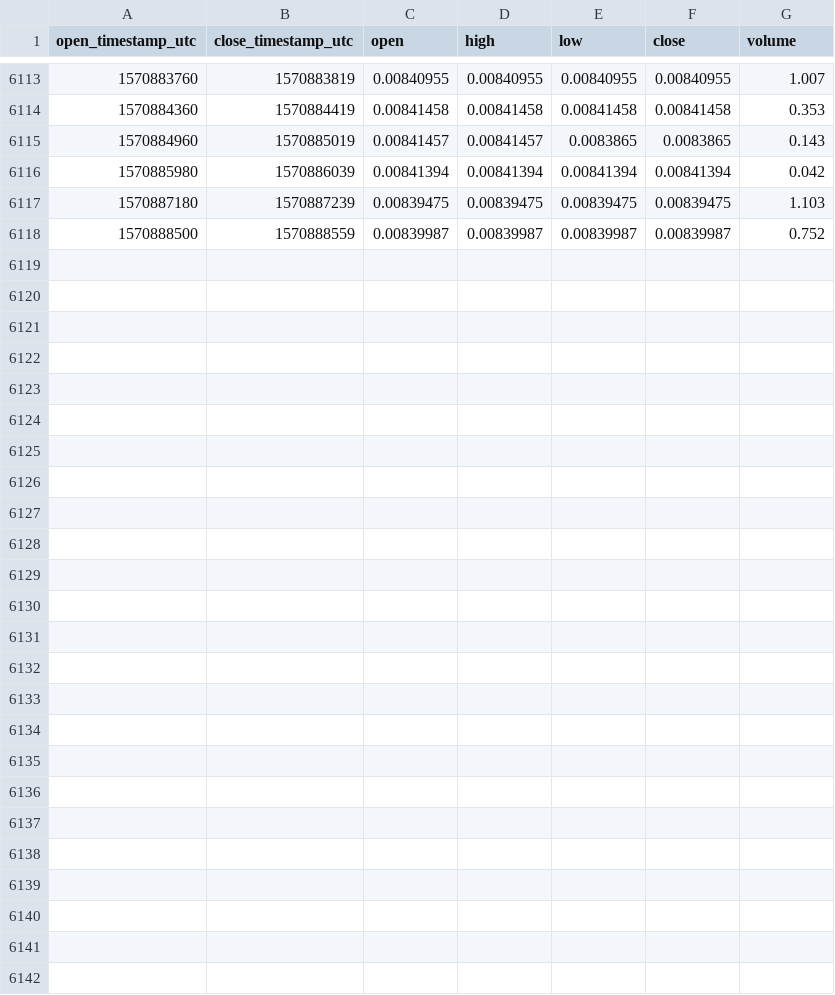
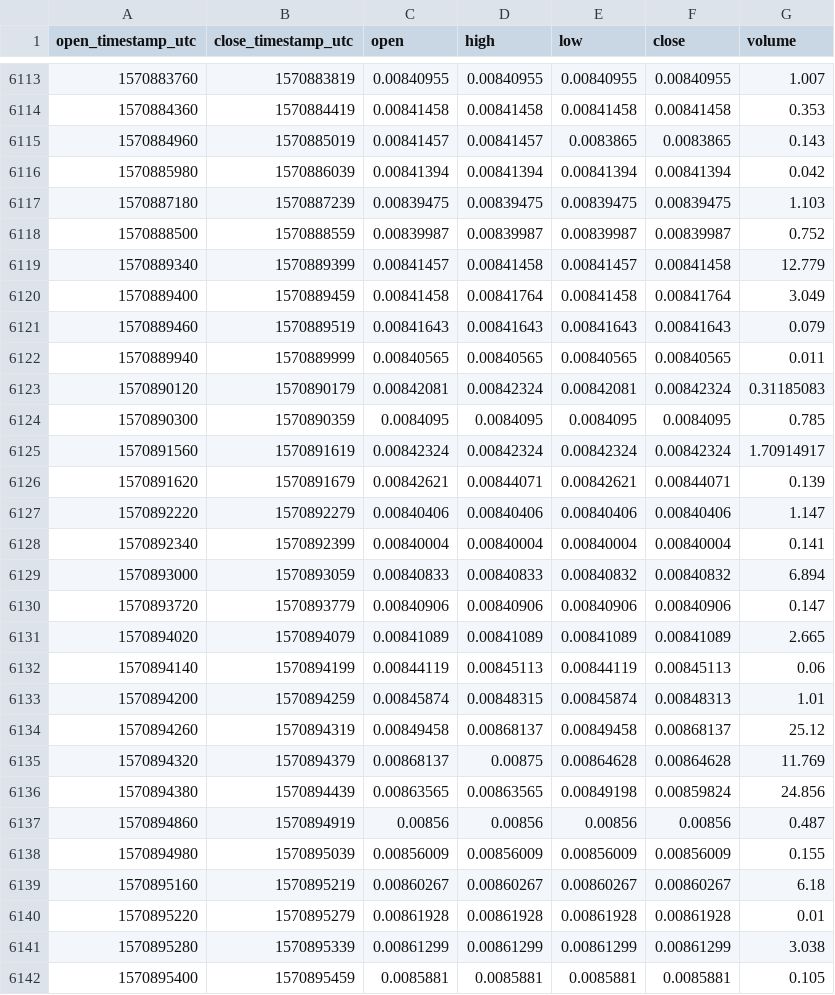
Before and after one commit to cryptobigbro/coinbasepro-DASH-BTC, a CSV file: coinbasepro-DASH-BTC-1m.csv, drawn as a sheet; only a part is shown, gaps mark what is left out.

Commit message:
Update OHLCV data.

```diff
--- a/coinbasepro-DASH-BTC-1m.csv
+++ b/coinbasepro-DASH-BTC-1m.csv
@@ -6118 +6118,25 @@ open_timestamp_utc,close_timestamp_utc,open,high,low,close,volume
 1570888500,1570888559,0.00839987,0.00839987,0.00839987,0.00839987,0.752
+1570889340,1570889399,0.00841457,0.00841458,0.00841457,0.00841458,12.779
+1570889400,1570889459,0.00841458,0.00841764,0.00841458,0.00841764,3.049
+1570889460,1570889519,0.00841643,0.00841643,0.00841643,0.00841643,0.079
+1570889940,1570889999,0.00840565,0.00840565,0.00840565,0.00840565,0.011
+1570890120,1570890179,0.00842081,0.00842324,0.00842081,0.00842324,0.31185083
+1570890300,1570890359,0.0084095,0.0084095,0.0084095,0.0084095,0.785
+1570891560,1570891619,0.00842324,0.00842324,0.00842324,0.00842324,1.70914917
+1570891620,1570891679,0.00842621,0.00844071,0.00842621,0.00844071,0.139
+1570892220,1570892279,0.00840406,0.00840406,0.00840406,0.00840406,1.147
+1570892340,1570892399,0.00840004,0.00840004,0.00840004,0.00840004,0.141
+1570893000,1570893059,0.00840833,0.00840833,0.00840832,0.00840832,6.894
+1570893720,1570893779,0.00840906,0.00840906,0.00840906,0.00840906,0.147
+1570894020,1570894079,0.00841089,0.00841089,0.00841089,0.00841089,2.665
+1570894140,1570894199,0.00844119,0.00845113,0.00844119,0.00845113,0.06
+1570894200,1570894259,0.00845874,0.00848315,0.00845874,0.00848313,1.01
+1570894260,1570894319,0.00849458,0.00868137,0.00849458,0.00868137,25.12
+1570894320,1570894379,0.00868137,0.00875,0.00864628,0.00864628,11.769
+1570894380,1570894439,0.00863565,0.00863565,0.00849198,0.00859824,24.856
+1570894860,1570894919,0.00856,0.00856,0.00856,0.00856,0.487
+1570894980,1570895039,0.00856009,0.00856009,0.00856009,0.00856009,0.155
+1570895160,1570895219,0.00860267,0.00860267,0.00860267,0.00860267,6.18
+1570895220,1570895279,0.00861928,0.00861928,0.00861928,0.00861928,0.01
+1570895280,1570895339,0.00861299,0.00861299,0.00861299,0.00861299,3.038
+1570895400,1570895459,0.0085881,0.0085881,0.0085881,0.0085881,0.105
```
Also changed, not shown: coinbasepro-DASH-BTC-1h.csv.
